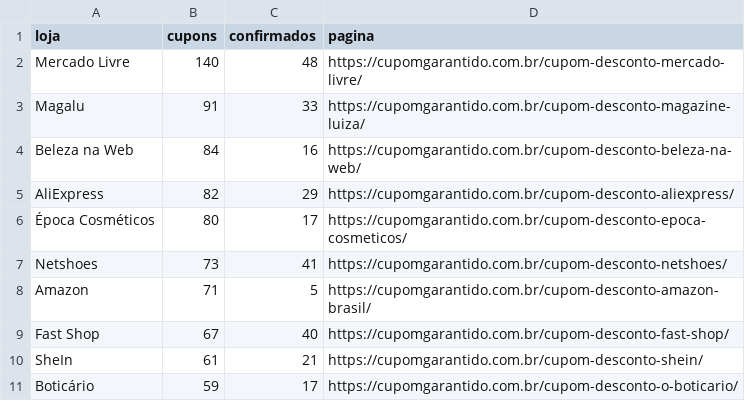
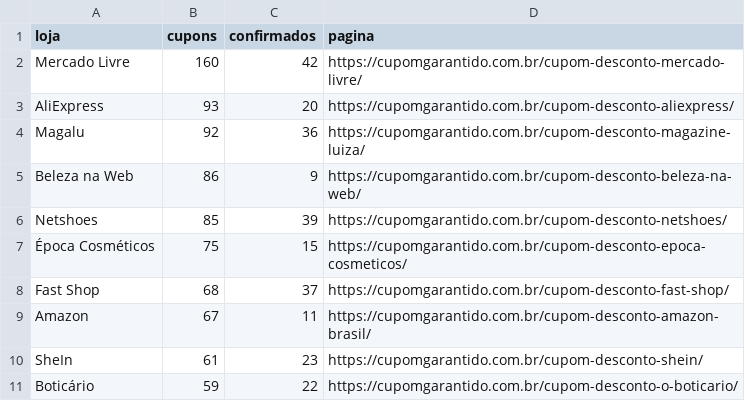
Before and after one commit to juniorveigabr/cupom-garantido-dados, a CSV file: dados/lojas-com-mais-cupons.csv, drawn as a sheet.

```diff
--- a/dados/lojas-com-mais-cupons.csv
+++ b/dados/lojas-com-mais-cupons.csv
@@ -1,11 +1,11 @@
 loja,cupons,confirmados,pagina
-Mercado Livre,140,48,https://cupomgarantido.com.br/cupom-desconto-mercado-livre/
-Magalu,91,33,https://cupomgarantido.com.br/cupom-desconto-magazine-luiza/
-Beleza na Web,84,16,https://cupomgarantido.com.br/cupom-desconto-beleza-na-web/
-AliExpress,82,29,https://cupomgarantido.com.br/cupom-desconto-aliexpress/
-Época Cosméticos,80,17,https://cupomgarantido.com.br/cupom-desconto-epoca-cosmeticos/
-Netshoes,73,41,https://cupomgarantido.com.br/cupom-desconto-netshoes/
-Amazon,71,5,https://cupomgarantido.com.br/cupom-desconto-amazon-brasil/
-Fast Shop,67,40,https://cupomgarantido.com.br/cupom-desconto-fast-shop/
-SheIn,61,21,https://cupomgarantido.com.br/cupom-desconto-shein/
-Boticário,59,17,https://cupomgarantido.com.br/cupom-desconto-o-boticario/
+Mercado Livre,160,42,https://cupomgarantido.com.br/cupom-desconto-mercado-livre/
+AliExpress,93,20,https://cupomgarantido.com.br/cupom-desconto-aliexpress/
+Magalu,92,36,https://cupomgarantido.com.br/cupom-desconto-magazine-luiza/
+Beleza na Web,86,9,https://cupomgarantido.com.br/cupom-desconto-beleza-na-web/
+Netshoes,85,39,https://cupomgarantido.com.br/cupom-desconto-netshoes/
+Época Cosméticos,75,15,https://cupomgarantido.com.br/cupom-desconto-epoca-cosmeticos/
+Fast Shop,68,37,https://cupomgarantido.com.br/cupom-desconto-fast-shop/
+Amazon,67,11,https://cupomgarantido.com.br/cupom-desconto-amazon-brasil/
+SheIn,61,23,https://cupomgarantido.com.br/cupom-desconto-shein/
+Boticário,59,22,https://cupomgarantido.com.br/cupom-desconto-o-boticario/
```
Also changed, not shown: dados/categorias.csv, dados/cupons-por-dia.csv, 3 other files.
